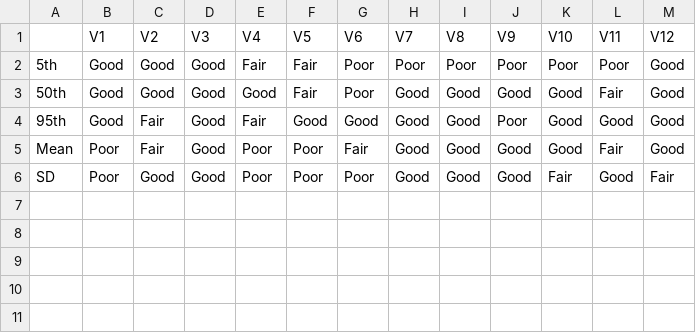
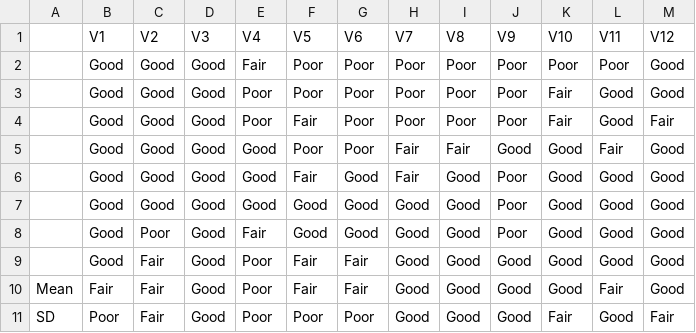
Before and after one commit to thienhuytruongnguyen/PilotStudy01, a CSV file: resultCASE/flowCASEORG_Site08.csv, drawn as a sheet.

```diff
--- a/resultCASE/flowCASEORG_Site08.csv
+++ b/resultCASE/flowCASEORG_Site08.csv
@@ -1,6 +1,11 @@
 "","V1","V2","V3","V4","V5","V6","V7","V8","V9","V10","V11","V12"
-"5th","Good","Good","Good","Fair","Fair","Poor","Poor","Poor","Poor","Poor","Poor","Good"
-"50th","Good","Good","Good","Good","Fair","Poor","Good","Good","Good","Good","Fair","Good"
-"95th","Good","Fair","Good","Fair","Good","Good","Good","Good","Poor","Good","Good","Good"
-"Mean","Poor","Fair","Good","Poor","Poor","Fair","Good","Good","Good","Good","Fair","Good"
-"SD","Poor","Good","Good","Poor","Poor","Poor","Good","Good","Good","Fair","Good","Fair"
+"","Good","Good","Good","Fair","Poor","Poor","Poor","Poor","Poor","Poor","Poor","Good"
+"","Good","Good","Good","Poor","Poor","Poor","Poor","Poor","Poor","Fair","Good","Good"
+"","Good","Good","Good","Poor","Fair","Poor","Poor","Poor","Poor","Fair","Good","Fair"
+"","Good","Good","Good","Good","Poor","Poor","Fair","Fair","Good","Good","Fair","Good"
+"","Good","Good","Good","Good","Fair","Good","Fair","Good","Poor","Good","Good","Good"
+"","Good","Good","Good","Good","Good","Good","Good","Good","Poor","Good","Good","Good"
+"","Good","Poor","Good","Fair","Good","Good","Good","Good","Poor","Good","Good","Good"
+"","Good","Fair","Good","Poor","Fair","Fair","Good","Good","Good","Good","Good","Good"
+"Mean","Fair","Fair","Good","Poor","Fair","Fair","Good","Good","Good","Good","Fair","Good"
+"SD","Poor","Fair","Good","Poor","Poor","Poor","Good","Good","Good","Fair","Good","Fair"
```
Also changed, not shown: 12 other files.
